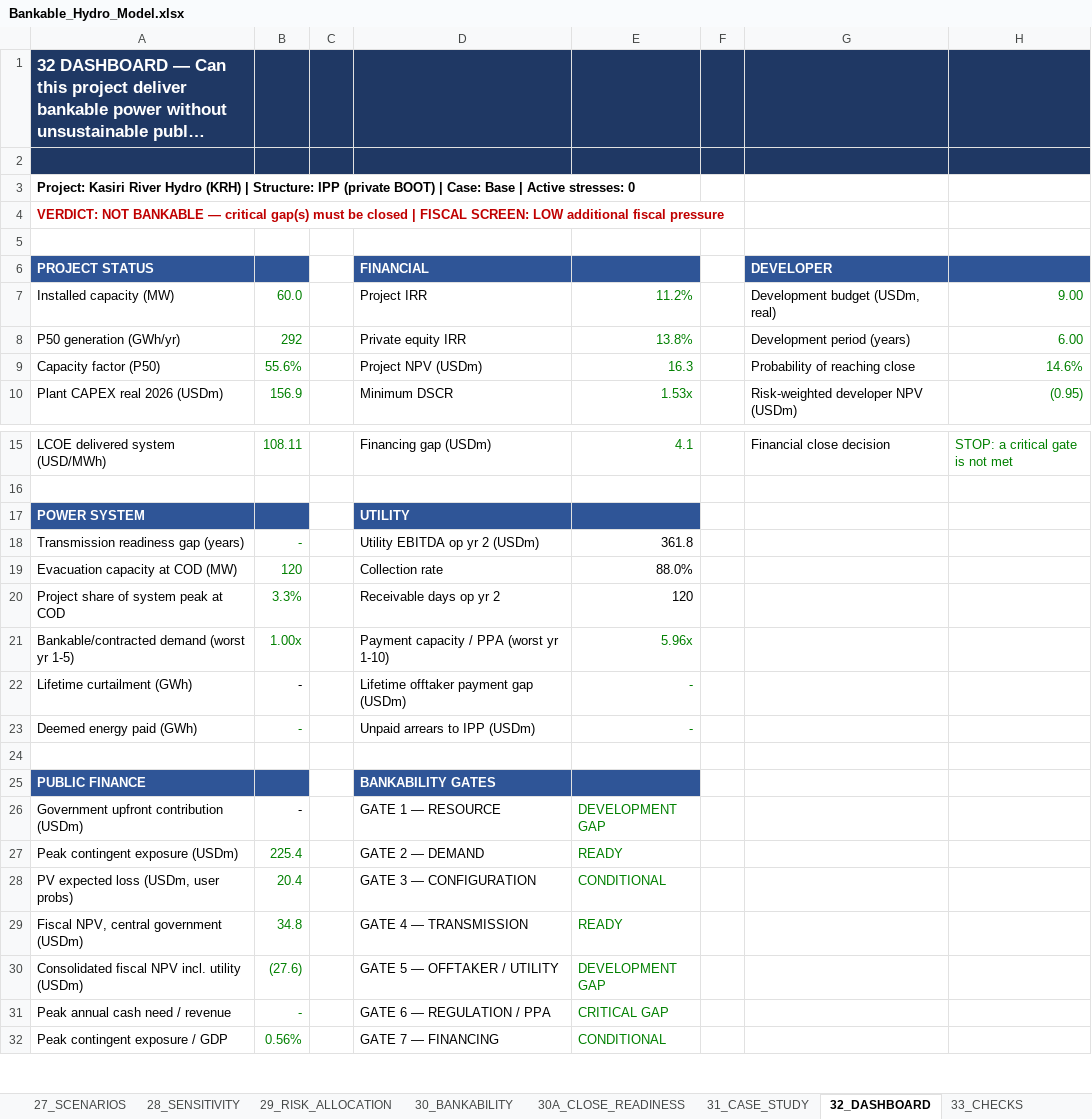
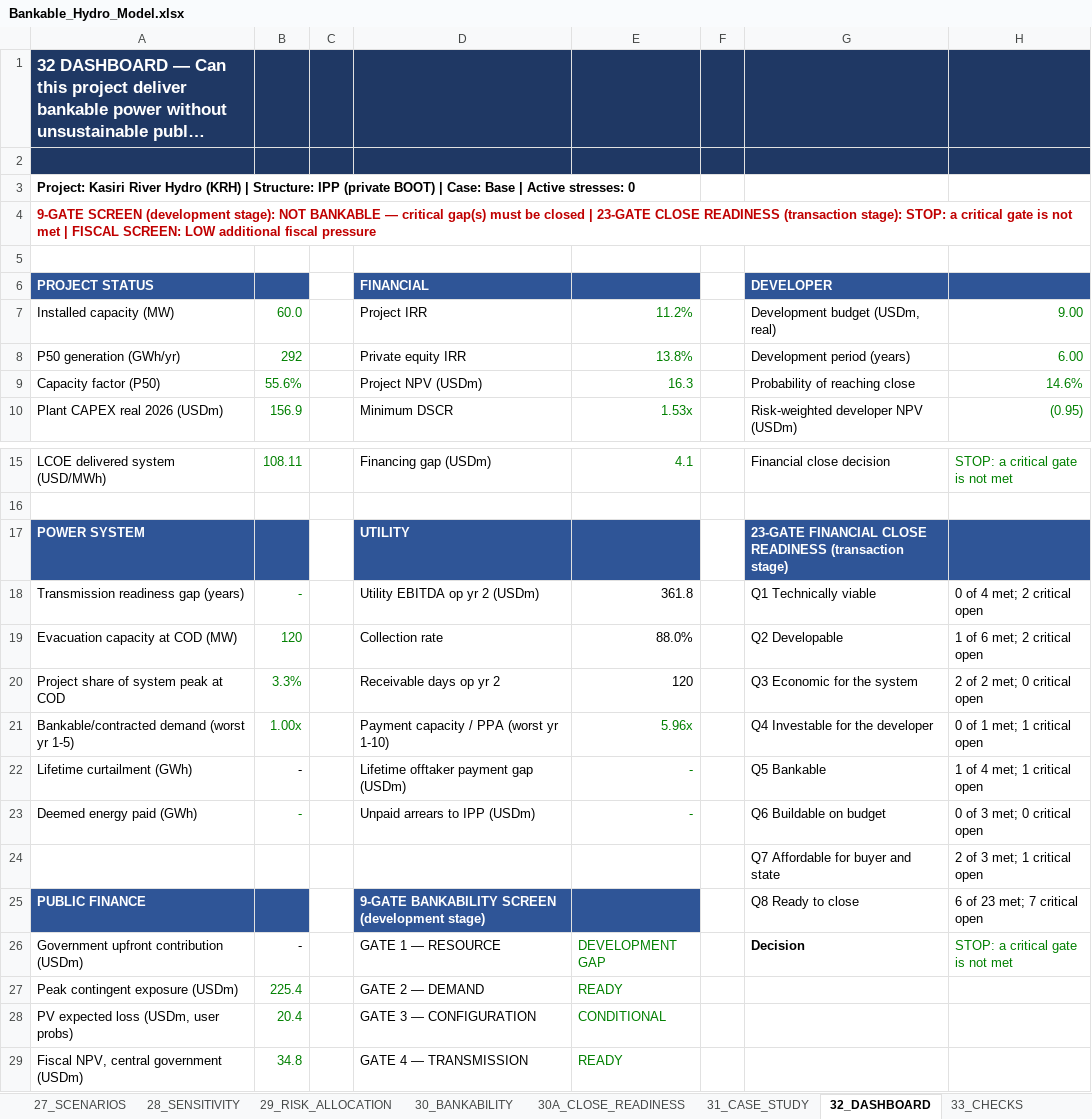
Before and after one commit to boujieka/Boujieka, an Excel workbook: model/Bankable_Hydro_Model.xlsx, sheet 32_DASHBOARD, drawn as a sheet; only a part is shown, gaps mark what is left out; the shorter side is filled out with more unchanged rows; long unchanged cells end in …; values as stored, in another font and other column widths than the file's, no borders; charts and pictures and conditional formats not drawn; the diff names each change by its address in the sheet, - before the commit and + after, or states it on an @@ line.

```diff
--- a/model/Bankable_Hydro_Model.xlsx (sheet 32_DASHBOARD)
+++ b/model/Bankable_Hydro_Model.xlsx (sheet 32_DASHBOARD)
-A4: VERDICT: NOT BANKABLE — critical gap(s) must be closed | FISCAL…
+A4: 9-GATE SCREEN (development stage): NOT BANKABLE — critical gap(s) must be closed | 23-GATE CLOSE READINESS (transaction stage): STOP: a critical gate is not met | FISCAL…
-G17: (empty)
+G17: 23-GATE FINANCIAL CLOSE READINESS (transaction stage)
-G17:H17 fill: none
+G17:H17 fill: #2F5597
-G18: (empty)
+G18: Q1 Technically viable
-H18: (empty)
+H18: 0 of 4 met; 2 critical open
-G19: (empty)
+G19: Q2 Developable
-H19: (empty)
+H19: 1 of 6 met; 2 critical open
-G20: (empty)
+G20: Q3 Economic for the system
-H20: (empty)
+H20: 2 of 2 met; 0 critical open
-G21: (empty)
+G21: Q4 Investable for the developer
-H21: (empty)
+H21: 0 of 1 met; 1 critical open
-G22: (empty)
+G22: Q5 Bankable
-H22: (empty)
+H22: 1 of 4 met; 1 critical open
-G23: (empty)
+G23: Q6 Buildable on budget
-H23: (empty)
+H23: 0 of 3 met; 0 critical open
-row 24: (empty)
+row 24:  |  |  |  |  |  | Q7 Affordable for buyer and state | 2 of 3 met; 1 critical open
-D25: BANKABILITY GATES
+D25: 9-GATE BANKABILITY SCREEN (development stage)
-G25: (empty)
+G25: Q8 Ready to close
-H25: (empty)
+H25: 6 of 23 met; 7 critical open
-G26: (empty)
+G26: Decision
-H26: (empty)
+H26: STOP: a critical gate is not met
```
Also changed, not shown: sheet 27_SCENARIOS, sheet 28_SENSITIVITY, sheet 17A_STRUCTURES, sheet 00_README, sheet 30A_CLOSE_READINESS, sheet 30_BANKABILITY, other sheet tabs, formulas that keep their value, charts or pictures, 1 other file.
